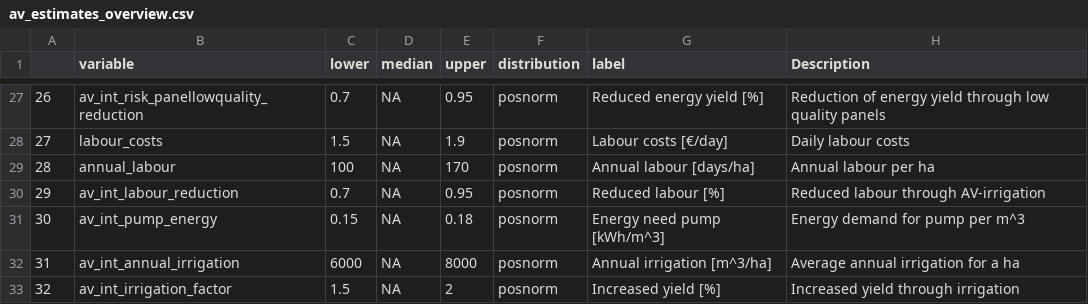
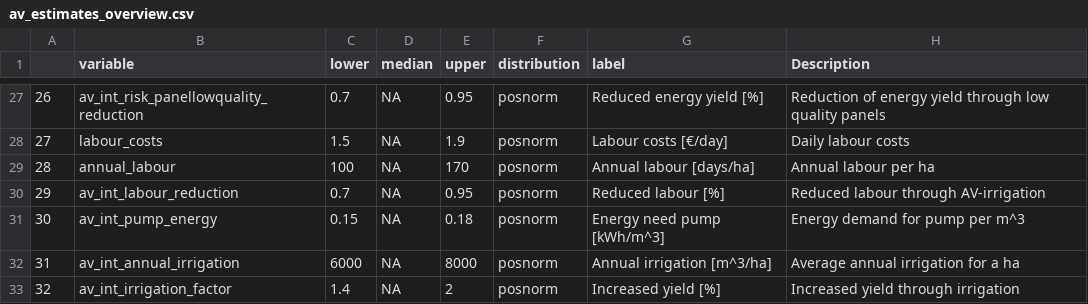
Before and after one commit to NiHe42/DecisionAnalysis_Agrivoltaics, a CSV file: data/av_estimates_overview.csv, drawn as a sheet; only a part is shown, gaps mark what is left out.

Commit message:
Update av_estimates_overview.csv
Test commit for slack

```diff
--- a/data/av_estimates_overview.csv
+++ b/data/av_estimates_overview.csv
@@ -32,2 +32,2 @@
 "31","av_int_annual_irrigation",6000,NA,8000,"posnorm","Annual irrigation [m^3/ha]","Average annual irrigation for a ha"
-"32","av_int_irrigation_factor",1.5,NA,2,"posnorm","Increased yield [%]","Increased yield through irrigation"
+"32","av_int_irrigation_factor",1.4,NA,2,"posnorm","Increased yield [%]","Increased yield through irrigation"
```
